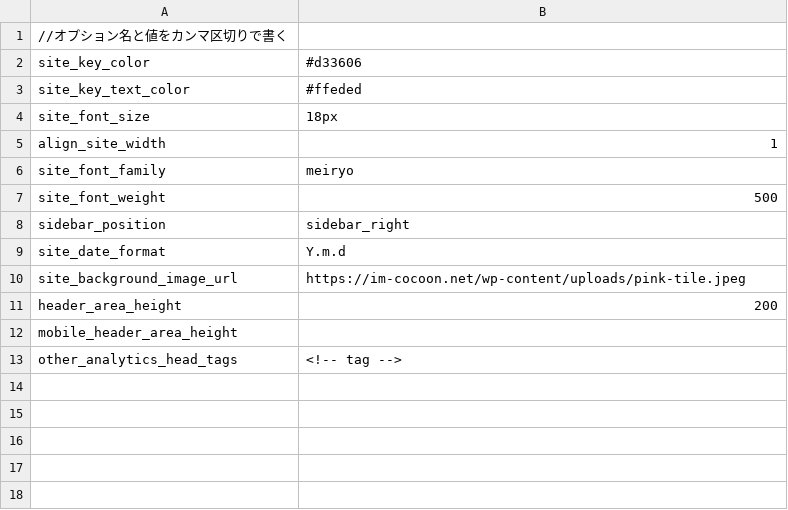
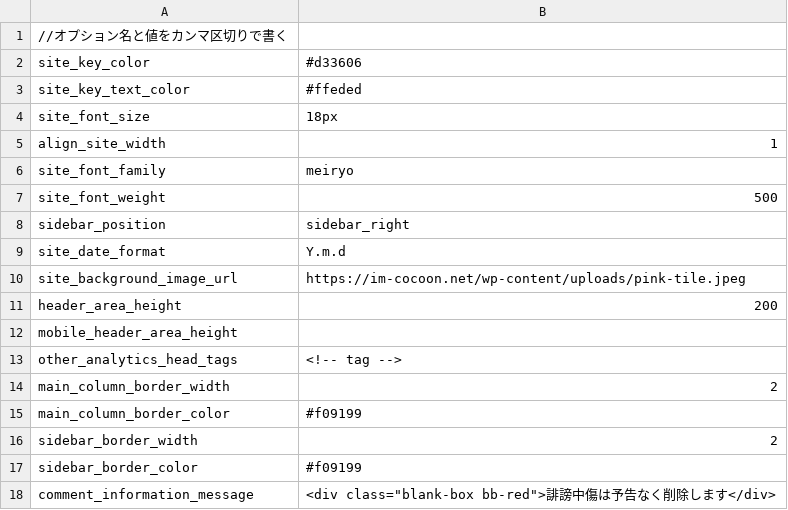
Before and after one commit to xserver-inc/cocoon, a CSV file: skins/skin-test/option.csv, drawn as a sheet.

```diff
--- a/skins/skin-test/option.csv
+++ b/skins/skin-test/option.csv
@@ -13 +13,6 @@ mobile_header_area_height,""
 other_analytics_head_tags,<!-- tag -->
+main_column_border_width,2
+main_column_border_color,#f09199
+sidebar_border_width,2
+sidebar_border_color,#f09199
+comment_information_message,<div class="blank-box bb-red">誹謗中傷は予告なく削除します</div>
```
Also changed, not shown: 1 other file.
